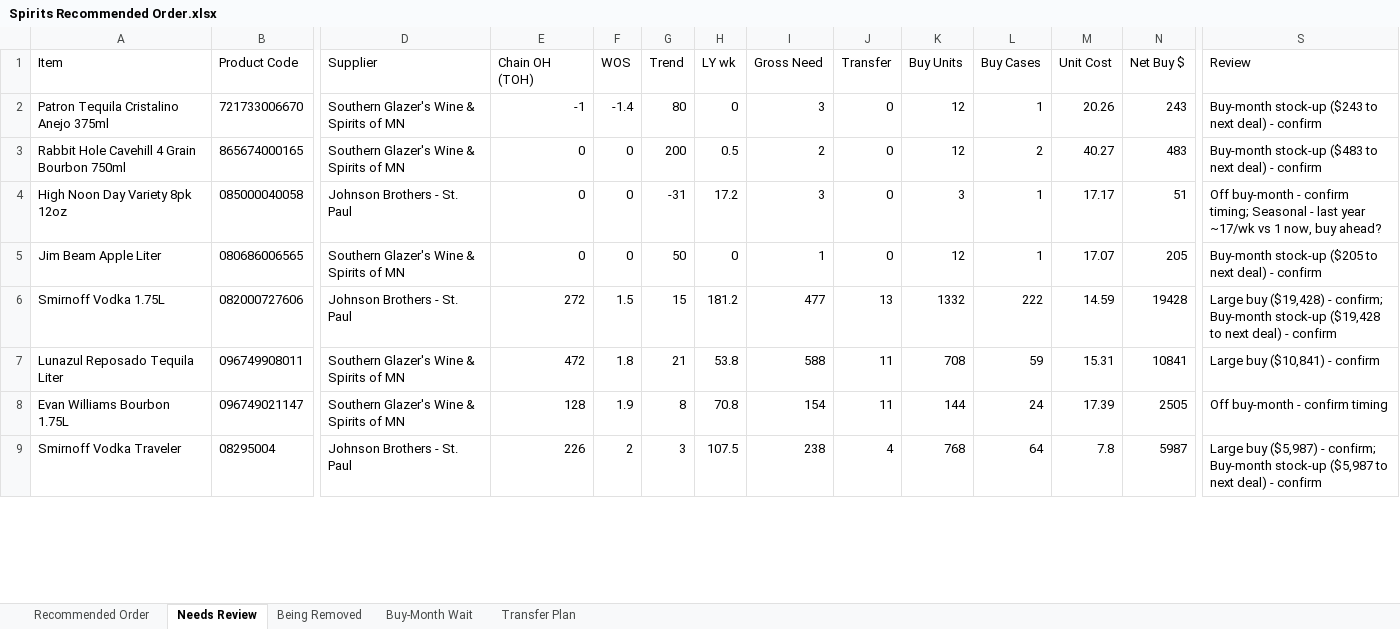
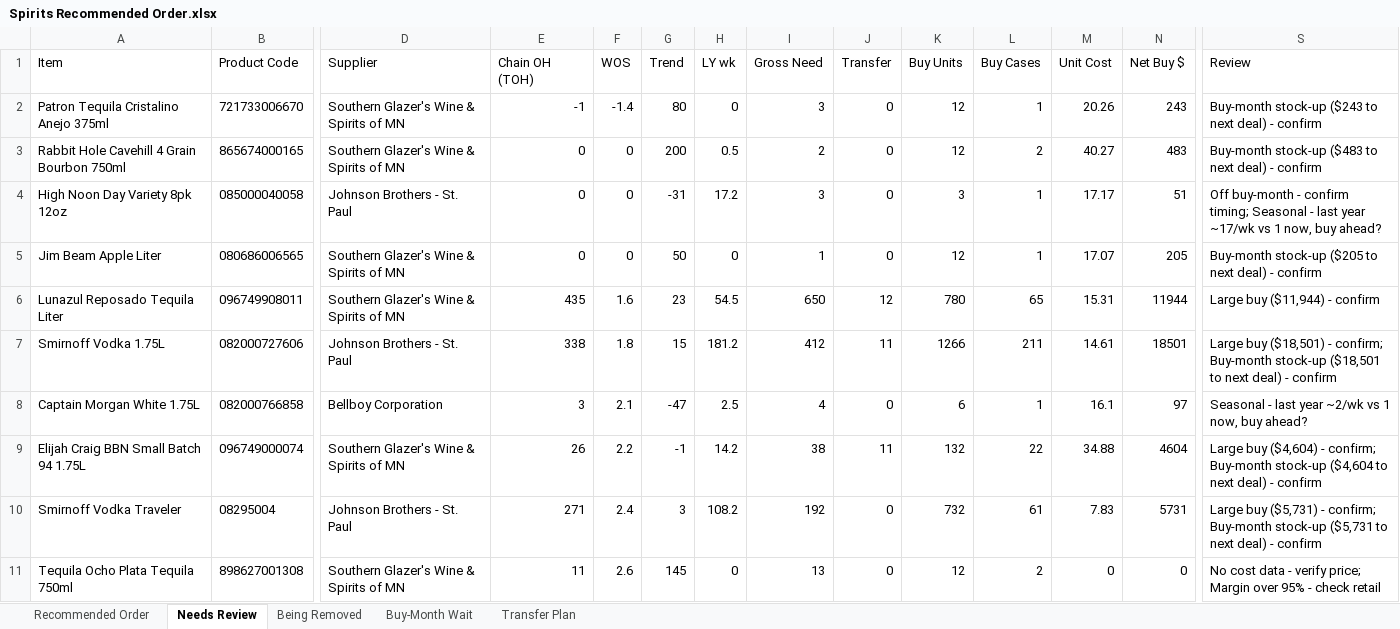
Before and after one commit to Akuklok/thc-dashboard, an Excel workbook: data/Spirits Recommended Order.xlsx, sheet Needs Review, drawn as a sheet; only a part is shown, gaps mark what is left out; values as stored, in another font and other column widths than the file's, no borders; removed rows and columns are numbered as before the commit, all else as after; rows hold the shown columns only; the diff covers the shown part only; the diff names each change by its address in the sheet, - before the commit and + after, or states it on an @@ line.

Commit message:
auto-update Spirits Recommended Order.xlsx

```diff
--- a/data/Spirits Recommended Order.xlsx (sheet Needs Review)
+++ b/data/Spirits Recommended Order.xlsx (sheet Needs Review)
-row 6: Smirnoff Vodka 1.75L | 082000727606 | Johnson Brothers - St. Paul | 272 | 1.5 | 15 | 181.2 | 477 | 13 | 1332 | 222 | 14.59 | 19428 | Large buy ($19,428) - confirm; Buy-month stock-up ($19,428 to next deal) - confirm
-E6 (Chain OH (TOH)): 472
+E6 (Chain OH (TOH)): 435
-F6 (WOS): 1.8
+F6 (WOS): 1.6
-G6 (Trend): 21
+G6 (Trend): 23
-H6 (LY wk): 53.8
+H6 (LY wk): 54.5
-I6 (Gross Need): 588
+I6 (Gross Need): 650
-J6 (Transfer): 11
+J6 (Transfer): 12
-K6 (Buy Units): 708
+K6 (Buy Units): 780
-L6 (Buy Cases): 59
+L6 (Buy Cases): 65
-N6 (Net Buy $): 10841
+N6 (Net Buy $): 11944
-S6 (Review): Large buy ($10,841) - confirm
+S6 (Review): Large buy ($11,944) - confirm
-row 8: Evan Williams Bourbon 1.75L | 096749021147 | Southern Glazer's Wine & Spirits of MN | 128 | 1.9 | 8 | 70.8 | 154 | 11 | 144 | 24 | 17.39 | 2505 | Off buy-month - confirm timing
+row 7: Smirnoff Vodka 1.75L | 082000727606 | Johnson Brothers - St. Paul | 338 | 1.8 | 15 | 181.2 | 412 | 11 | 1266 | 211 | 14.61 | 18501 | Large buy ($18,501) - confirm; Buy-month stock-up ($18,501 to next deal) - confirm
+row 8: Captain Morgan White 1.75L | 082000766858 | Bellboy Corporation | 3 | 2.1 | -47 | 2.5 | 4 | 0 | 6 | 1 | 16.1 | 97 | Seasonal - last year ~2/wk vs 1 now, buy ahead?
+row 9: Elijah Craig BBN Small Batch 94 1.75L | 096749000074 | Southern Glazer's Wine & Spirits of MN | 26 | 2.2 | -1 | 14.2 | 38 | 11 | 132 | 22 | 34.88 | 4604 | Large buy ($4,604) - confirm; Buy-month stock-up ($4,604 to next deal) - confirm
-E10 (Chain OH (TOH)): 226
+E10 (Chain OH (TOH)): 271
-F10 (WOS): 2
+F10 (WOS): 2.4
-H10 (LY wk): 107.5
+H10 (LY wk): 108.2
-I10 (Gross Need): 238
+I10 (Gross Need): 192
-J10 (Transfer): 4
+J10 (Transfer): 0
-K10 (Buy Units): 768
+K10 (Buy Units): 732
-L10 (Buy Cases): 64
+L10 (Buy Cases): 61
-M10 (Unit Cost): 7.8
+M10 (Unit Cost): 7.83
-N10 (Net Buy $): 5987
+N10 (Net Buy $): 5731
-S10 (Review): Large buy ($5,987) - confirm; Buy-month stock-up ($5,987 to next…
+S10 (Review): Large buy ($5,731) - confirm; Buy-month stock-up ($5,731 to next…
+row 11: Tequila Ocho Plata Tequila 750ml | 898627001308 | Southern Glazer's Wine & Spirits of MN | 11 | 2.6 | 145 | 0 | 13 | 0 | 12 | 2 | 0 | 0 | No cost data - verify price; Margin over 95% - check retail
```
Also changed, not shown: 45 added rows, 49 removed rows and 198 edited cells elsewhere in this sheet, sheet Transfer Plan, sheet Recommended Order, sheet Being Removed, sheet Buy-Month Wait.
